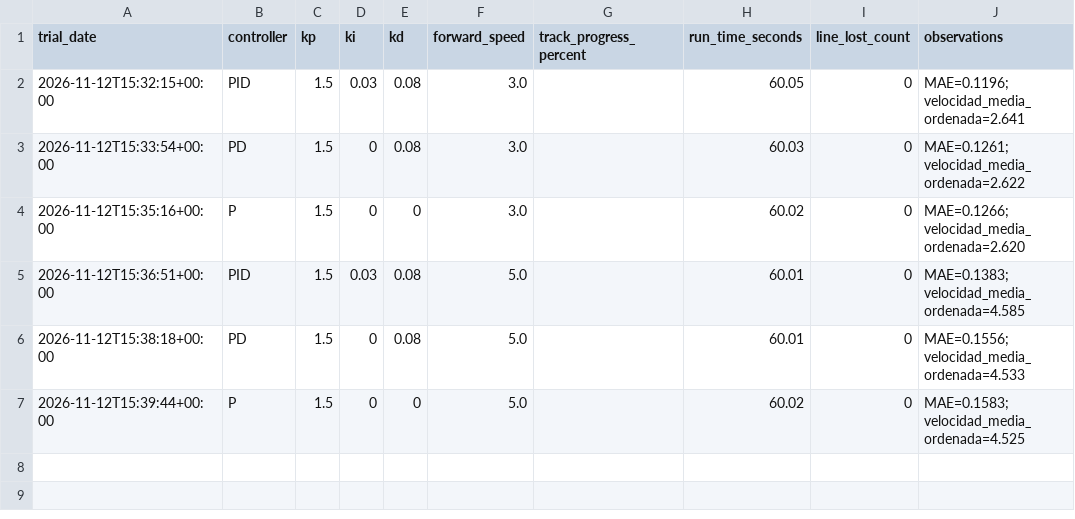
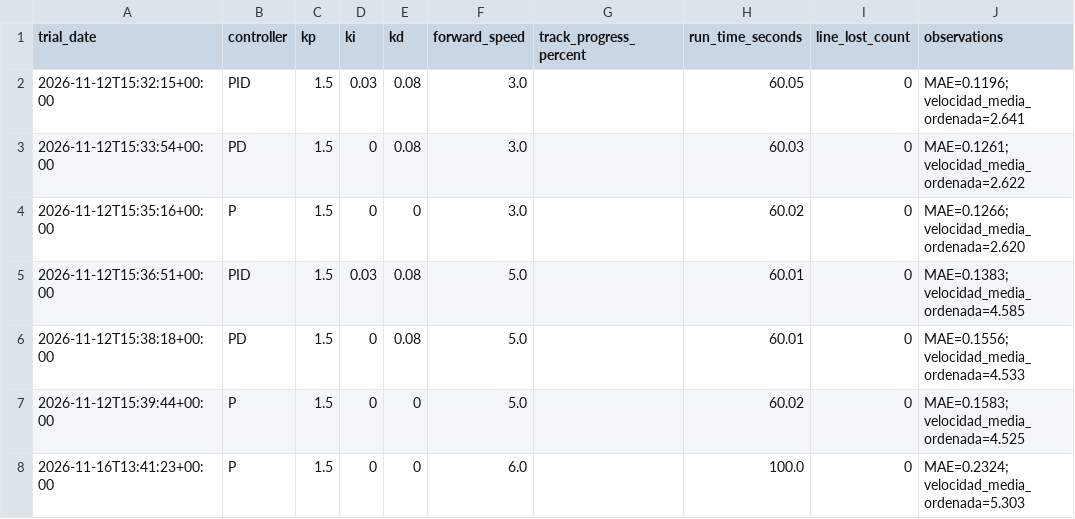
Before and after one commit to al460291/line-following-robotics, a CSV file: results/experiment_log.csv, drawn as a sheet; the diff names each change by its address in the sheet, - before the commit and + after, or states it on an @@ line.

Commit message:
Add files via upload

```diff
--- a/results/experiment_log.csv
+++ b/results/experiment_log.csv
+row 8: 2026-11-16T13:41:23+00:00 | P | 1.5 | 0 | 0 | 6.0 |  | 100.0 | 0 | MAE=0.2324; velocidad_media_ordenada=5.303
```
